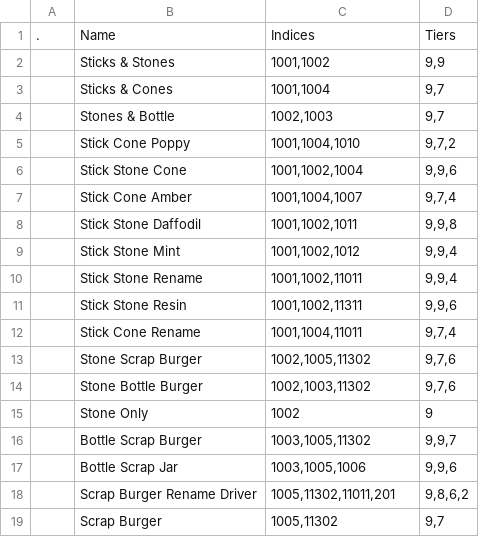
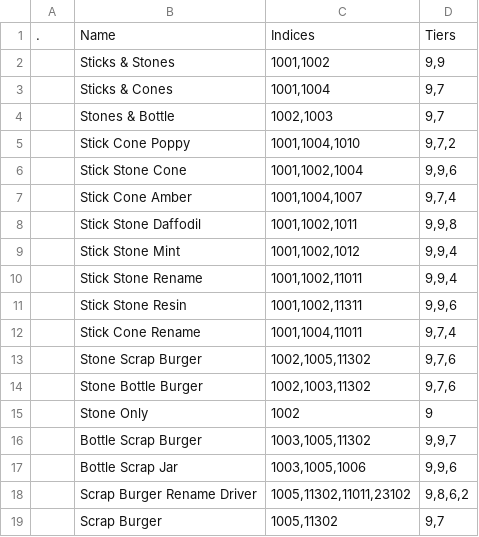
Before and after one commit to kanyaveral/kamigotchi, a CSV file: packages/contracts/deployment/world/data/rooms/droptables.csv, drawn as a sheet.

```diff
--- a/packages/contracts/deployment/world/data/rooms/droptables.csv
+++ b/packages/contracts/deployment/world/data/rooms/droptables.csv
@@ -17,3 +17,3 @@
 ,Bottle Scrap Jar,"1003,1005,1006","9,9,6"
-,Scrap Burger Rename Driver,"1005,11302,11011,201","9,8,6,2"
+,Scrap Burger Rename Driver,"1005,11302,11011,23102","9,8,6,2"
 ,Scrap Burger,"1005,11302","9,7"
```
Also changed, not shown: packages/contracts/deployment/world/data/items/items.csv, 1 other file.
